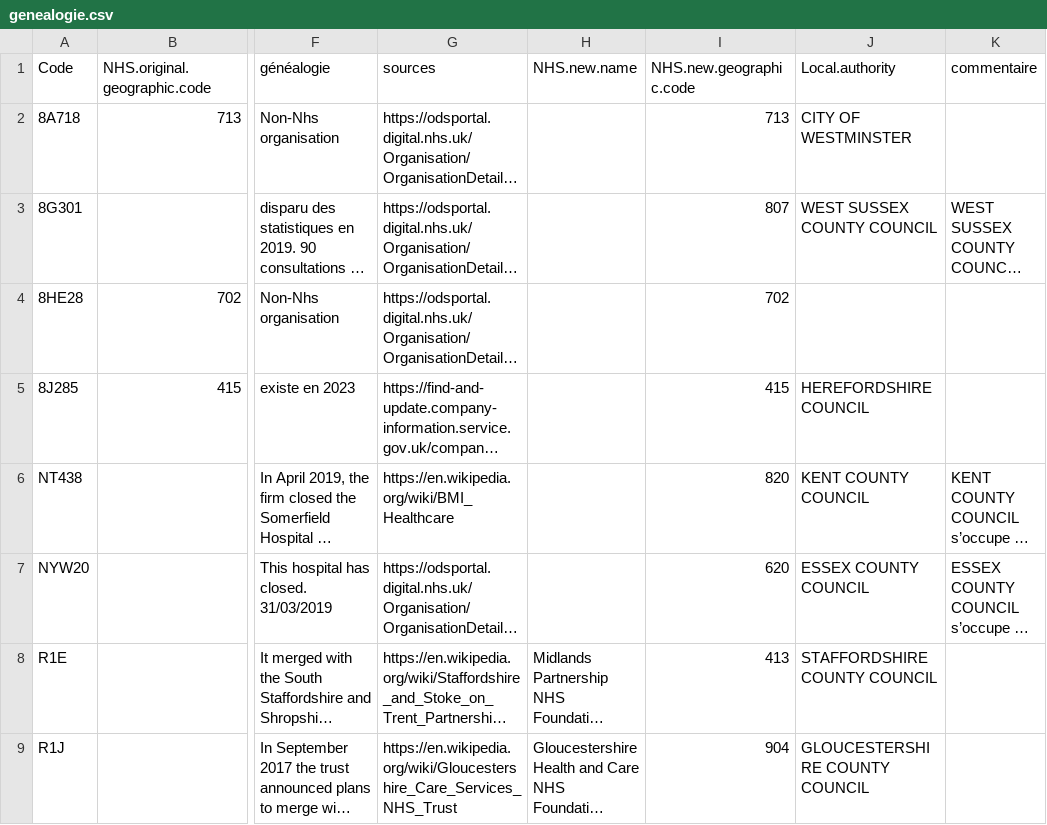
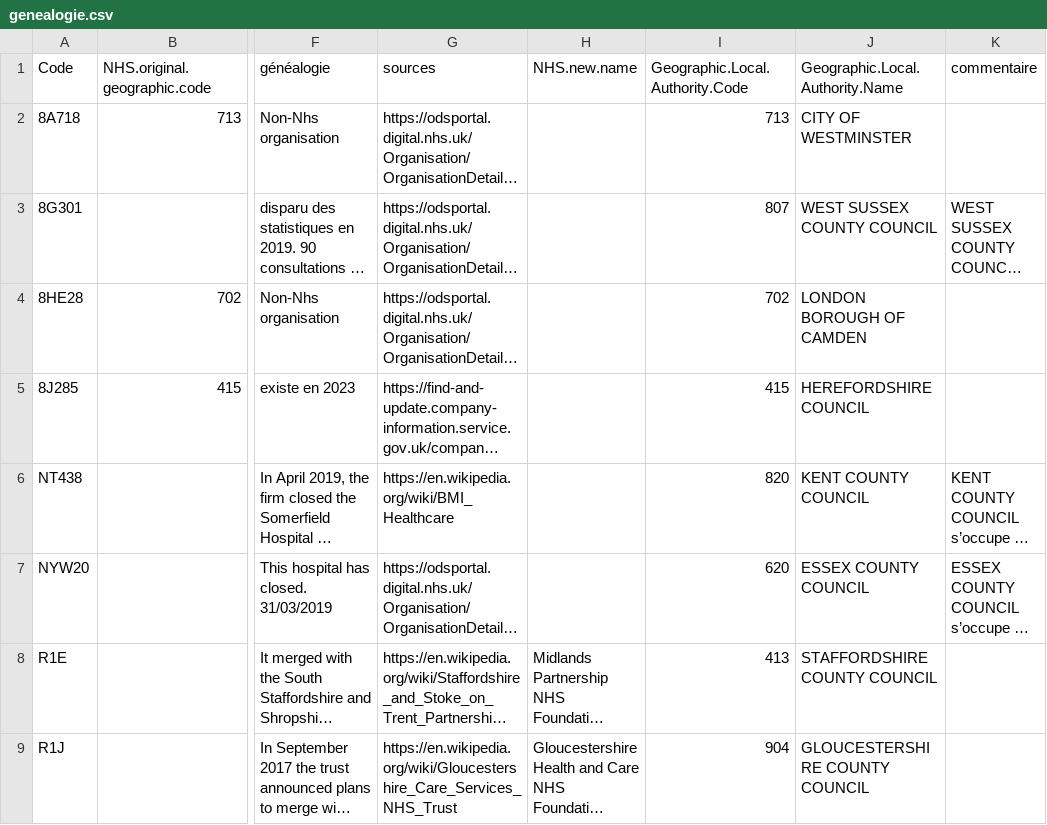
Before and after one commit to sulivanShu/mortalite_vs_recours, a CSV file: uk/genealogie.csv, drawn as a sheet; only a part is shown, gaps mark what is left out; long unchanged cells end in …; the diff names each change by its address in the sheet, - before the commit and + after, or states it on an @@ line.

```diff
--- a/uk/genealogie.csv
+++ b/uk/genealogie.csv
-I1: NHS.new.geographic.code
+I1: Geographic.Local.Authority.Code
-J1: Local.authority
+J1: Geographic.Local.Authority.Name
-J4 (Geographic.Local.Authority.Name): (empty)
+J4 (Geographic.Local.Authority.Name): LONDON BOROUGH OF CAMDEN
```
Also changed, not shown: 4 other files.
